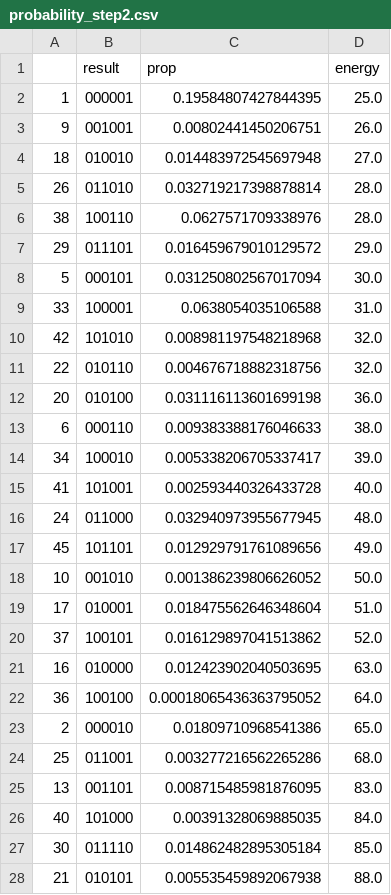
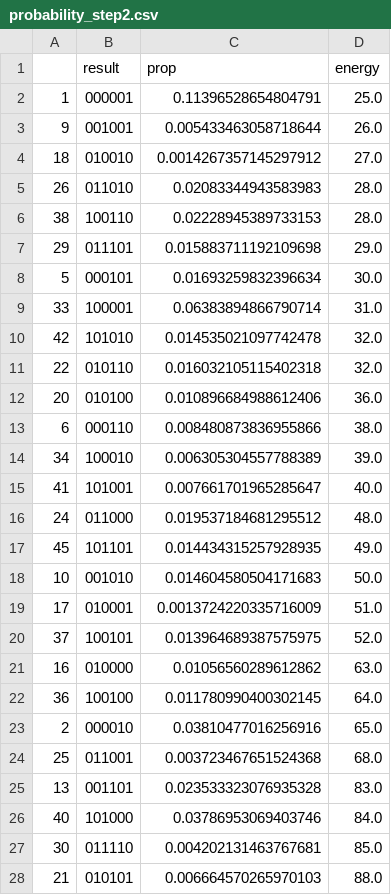
Before and after one commit to qc-lab/QHyper, a CSV file: demo/wynikirob/probability_step2.csv, drawn as a sheet; only a part is shown; the diff covers the shown part only.

```diff
--- a/demo/wynikirob/probability_step2.csv
+++ b/demo/wynikirob/probability_step2.csv
@@ -1,28 +1,28 @@
 ,result,prop,energy
-1,000001,0.19584807427844395,25.0
-9,001001,0.00802441450206751,26.0
-18,010010,0.014483972545697948,27.0
-26,011010,0.032719217398878814,28.0
-38,100110,0.0627571709338976,28.0
-29,011101,0.016459679010129572,29.0
-5,000101,0.031250802567017094,30.0
-33,100001,0.0638054035106588,31.0
-42,101010,0.008981197548218968,32.0
-22,010110,0.004676718882318756,32.0
-20,010100,0.031116113601699198,36.0
-6,000110,0.009383388176046633,38.0
-34,100010,0.005338206705337417,39.0
-41,101001,0.002593440326433728,40.0
-24,011000,0.032940973955677945,48.0
-45,101101,0.012929791761089656,49.0
-10,001010,0.001386239806626052,50.0
-17,010001,0.018475562646348604,51.0
-37,100101,0.016129897041513862,52.0
-16,010000,0.012423902040503695,63.0
-36,100100,0.00018065436363795052,64.0
-2,000010,0.01809710968541386,65.0
-25,011001,0.003277216562265286,68.0
-13,001101,0.008715485981876095,83.0
-40,101000,0.00391328069885035,84.0
-30,011110,0.014862482895305184,85.0
-21,010101,0.005535459892067938,88.0
+1,000001,0.11396528654804791,25.0
+9,001001,0.005433463058718644,26.0
+18,010010,0.0014267357145297912,27.0
+26,011010,0.02083344943583983,28.0
+38,100110,0.02228945389733153,28.0
+29,011101,0.015883711192109698,29.0
+5,000101,0.01693259832396634,30.0
+33,100001,0.06383894866790714,31.0
+42,101010,0.014535021097742478,32.0
+22,010110,0.016032105115402318,32.0
+20,010100,0.010896684988612406,36.0
+6,000110,0.008480873836955866,38.0
+34,100010,0.006305304557788389,39.0
+41,101001,0.007661701965285647,40.0
+24,011000,0.019537184681295512,48.0
+45,101101,0.014434315257928935,49.0
+10,001010,0.014604580504171683,50.0
+17,010001,0.0013724220335716009,51.0
+37,100101,0.013964689387575975,52.0
+16,010000,0.01056560289612862,63.0
+36,100100,0.011780990400302145,64.0
+2,000010,0.03810477016256916,65.0
+25,011001,0.003723467651524368,68.0
+13,001101,0.023533323076935328,83.0
+40,101000,0.03786953069403746,84.0
+30,011110,0.004202131463767681,85.0
+21,010101,0.006664570265970103,88.0
```
Also changed, not shown: 37 edited cells elsewhere in this file, demo/wynikirob/probability_step1.csv, demo/wynikirob/probability_step3.csv, 10 other files.
